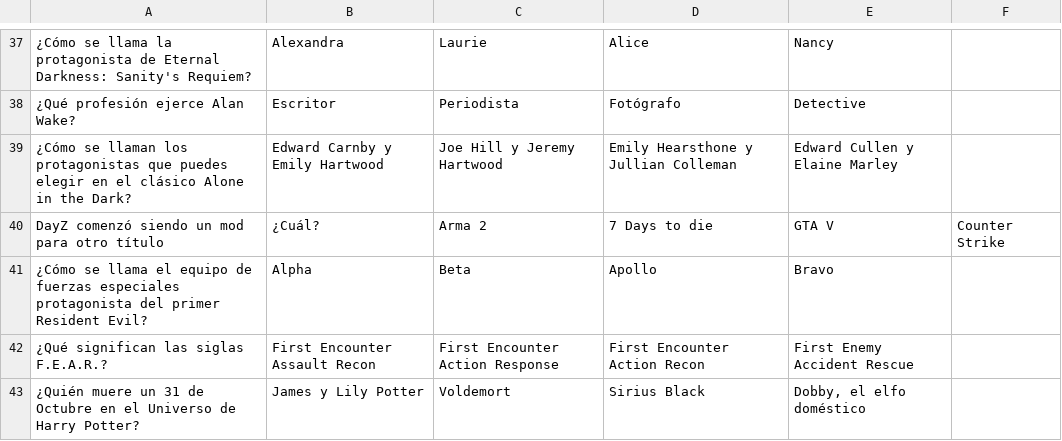
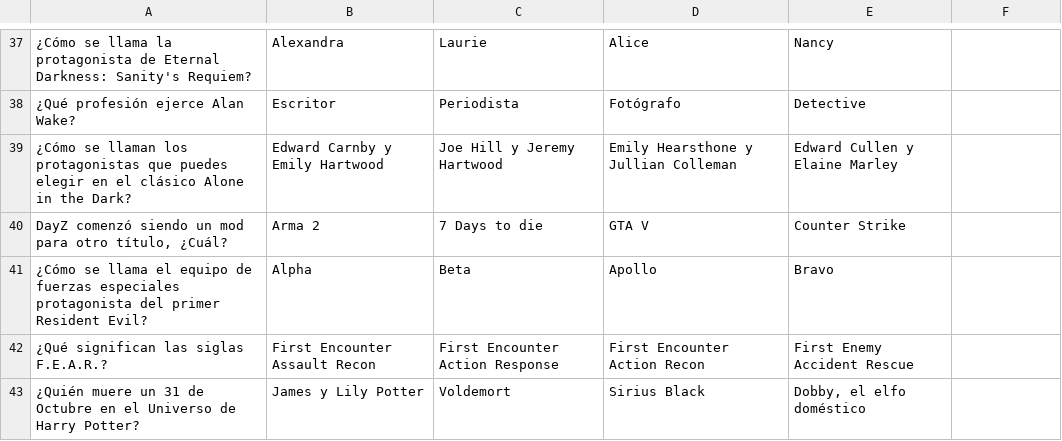
Before and after one commit to Dixper/dixper-sdk-plugin-samples, a CSV file: src/halloween/assets/questions-es.csv, drawn as a sheet; only a part is shown, gaps mark what is left out; removed rows and columns are numbered as before the commit, all else as after; the diff names each change by its address in the sheet, - before the commit and + after, or states it on an @@ line.

```diff
--- a/src/halloween/assets/questions-es.csv
+++ b/src/halloween/assets/questions-es.csv
-row 40: DayZ comenzó siendo un mod para otro título | ¿Cuál? | Arma 2 | 7 Days to die | GTA V | Counter Strike
+row 40: DayZ comenzó siendo un mod para otro título, ¿Cuál? | Arma 2 | 7 Days to die | GTA V | Counter Strike
```
Also changed, not shown: 1 other file.
